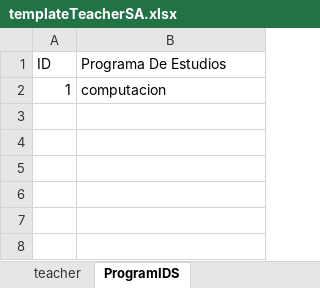
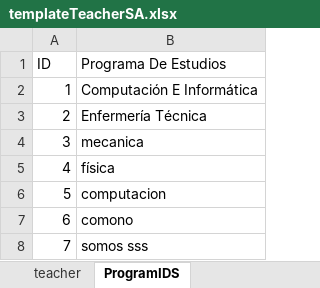
Before and after one commit to paulantezana/review, an Excel workbook: templates/templateTeacherSA.xlsx, sheet ProgramIDS, drawn as a sheet; values as stored, in another font and other column widths than the file's, no borders; the diff names each change by its address in the sheet, - before the commit and + after, or states it on an @@ line.

```diff
--- a/templates/templateTeacherSA.xlsx (sheet ProgramIDS)
+++ b/templates/templateTeacherSA.xlsx (sheet ProgramIDS)
-B2 (Programa De Estudios): computacion
+B2 (Programa De Estudios): Computación E Informática
+row 3: 2 | Enfermería Técnica
+row 4: 3 | mecanica
+row 5: 4 | física
+row 6: 5 | computacion
+row 7: 6 | comono
+row 8: 7 | somos sss
```
Also changed, not shown: 10 other files.
